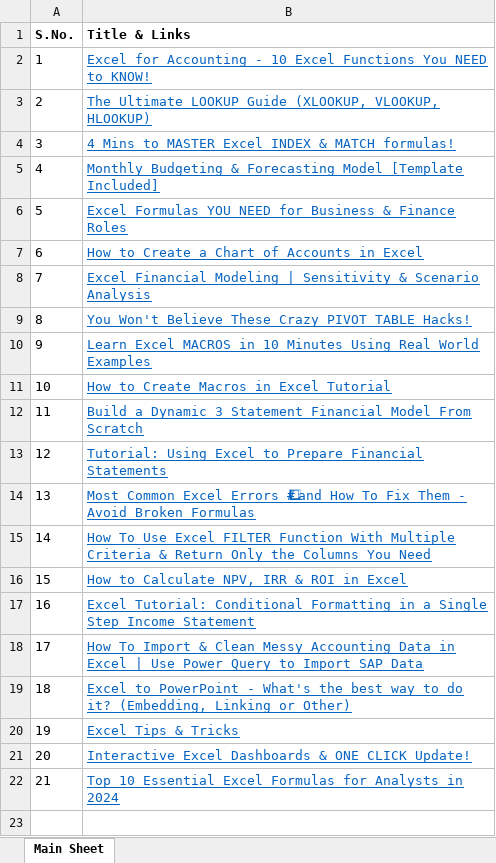
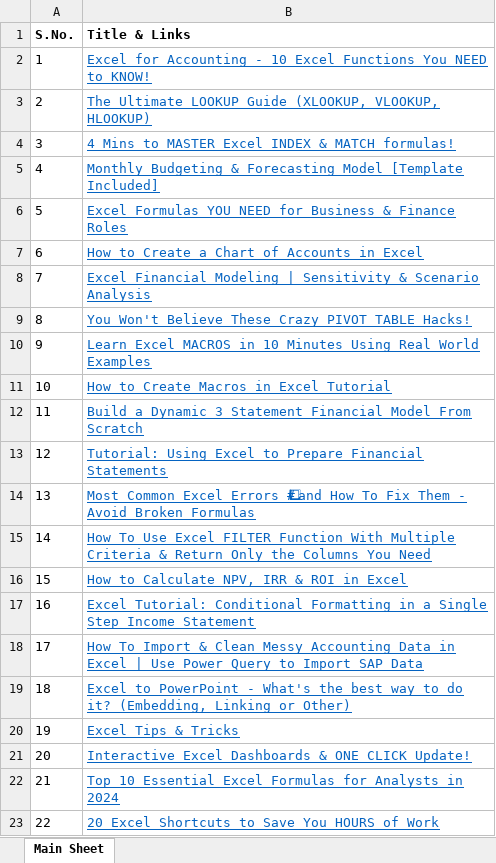
Before and after one commit to antj35h/Excel_Awesome_List, an Excel workbook: resources/Excel Tutorials.xlsx, sheet Main Sheet, drawn as a sheet; values as stored, in another font and other column widths than the file's, no borders; conditional formats and table styles not drawn; the diff names each change by its address in the sheet, - before the commit and + after, or states it on an @@ line.

```diff
--- a/resources/Excel Tutorials.xlsx (sheet Main Sheet)
+++ b/resources/Excel Tutorials.xlsx (sheet Main Sheet)
+row 23: 22 | 20 Excel Shortcuts to Save You HOURS of Work
```
Also changed, not shown: 4 other files.
